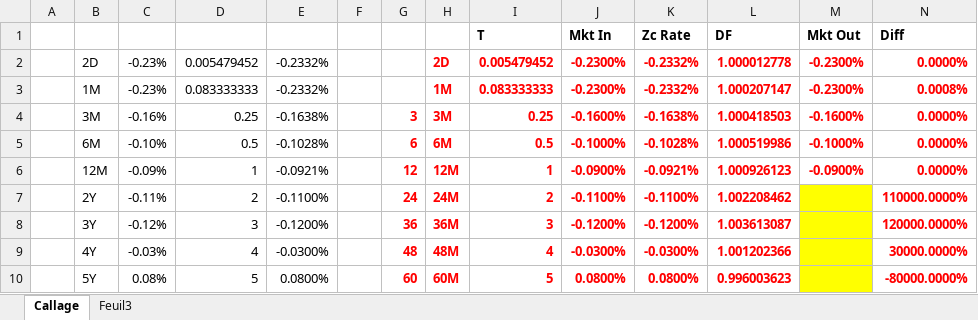
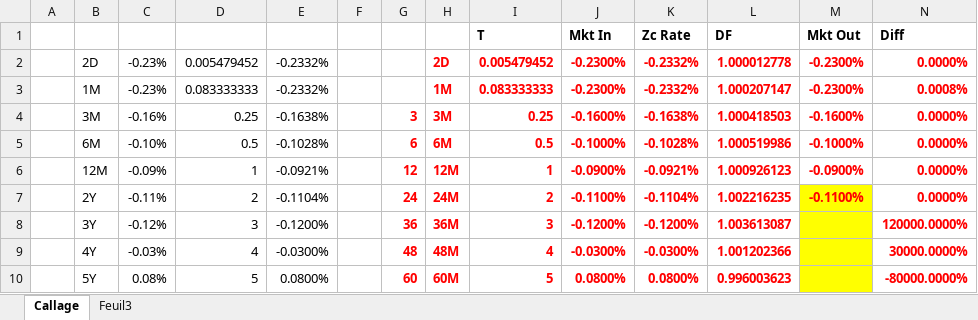
Before and after one commit to rguillemot/Formation_Finance, an Excel workbook: Derives_de_taux/xls/CalageCourbeDesTaux_vide.xlsx, sheet Callage, drawn as a sheet; only a part is shown; values as stored, in another font and other column widths than the file's, no borders; the diff names each change by its address in the sheet, - before the commit and + after, or states it on an @@ line.

```diff
--- a/Derives_de_taux/xls/CalageCourbeDesTaux_vide.xlsx (sheet Callage)
+++ b/Derives_de_taux/xls/CalageCourbeDesTaux_vide.xlsx (sheet Callage)
-E7: -0.1100%
+E7: -0.1104%
-K7: -0.1100%
+K7: -0.1104%
-L7: 1.002208462
+L7: 1.002216235
-M7: (empty)
+M7: -0.1100%
-N7: 110000.0000%
+N7: 0.0000%
```
Also changed, not shown: Derives_de_taux/xls/Swaption_vide.xlsm, Forex_Credit_Equity/excel/FXSmile.xlsm, 13 other files.
